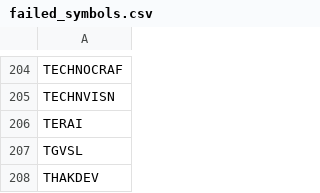
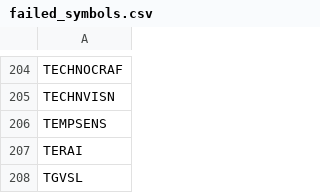
Before and after one commit to rjganatra/StockGPT, a CSV file: data/scans/failed_symbols.csv, drawn as a sheet; only a part is shown, gaps mark what is left out; the shorter side is filled out with more unchanged rows.

```diff
--- a/data/scans/failed_symbols.csv
+++ b/data/scans/failed_symbols.csv
@@ -205,2 +205,3 @@ TECHNOCRAF
 TECHNVISN
+TEMPSENS
 TERAI
```
Also changed, not shown: data/history/latest_changes.csv, data/performance/signal_performance_summary.csv, 7 other files.
